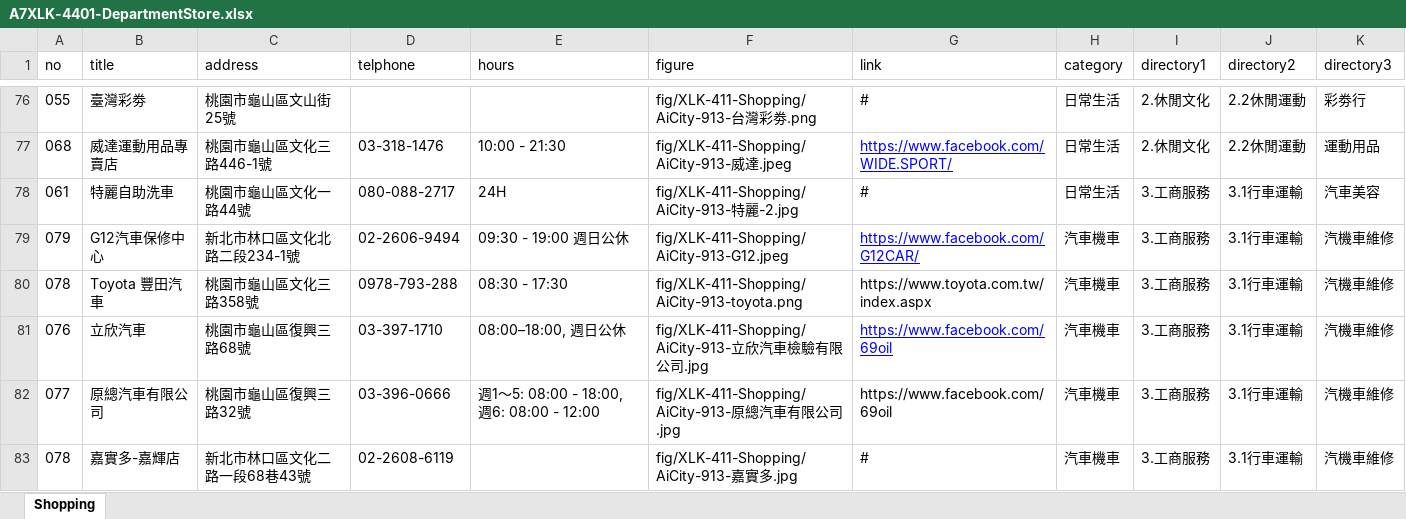
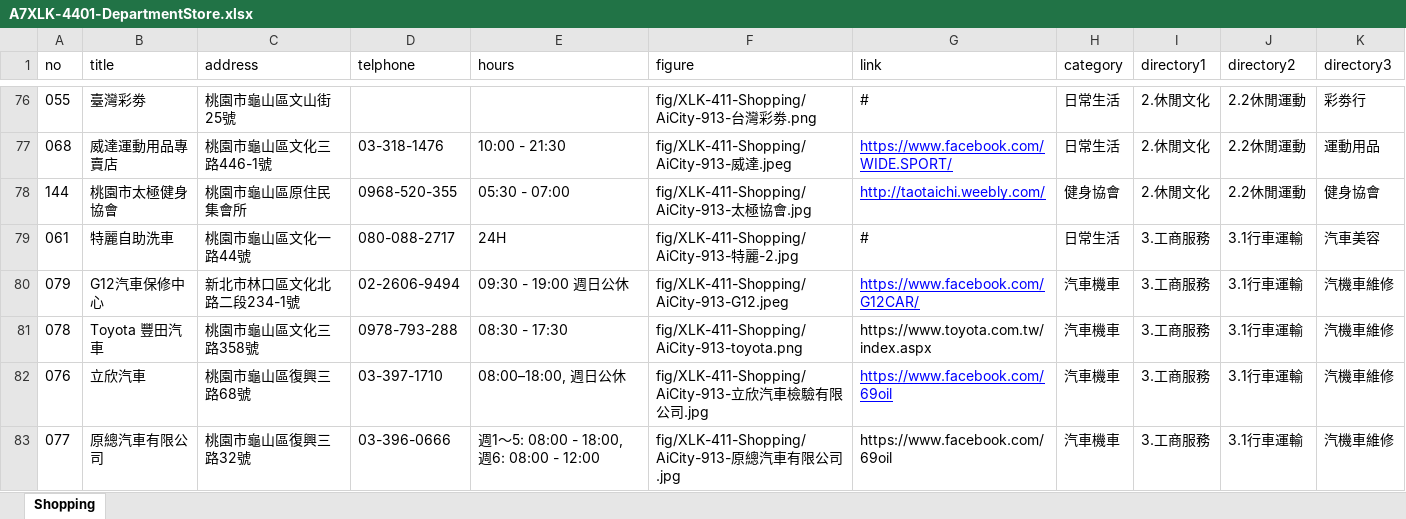
Before and after one commit to TCWang/A7Xinlinkou, an Excel workbook: db/A7XLK-4401-DepartmentStore.xlsx, sheet Shopping, drawn as a sheet; only a part is shown, gaps mark what is left out; the shorter side is filled out with more unchanged rows; values as stored, in another font and other column widths than the file's, no borders; the diff names each change by its address in the sheet, - before the commit and + after, or states it on an @@ line.

```diff
--- a/db/A7XLK-4401-DepartmentStore.xlsx (sheet Shopping)
+++ b/db/A7XLK-4401-DepartmentStore.xlsx (sheet Shopping)
+row 78: 144 | 桃園市太極健身協會 | 桃園市龜山區原住民集會所 | 0968-520-355 | 05:30 - 07:00 | fig/XLK-411-Shopping/AiCity-913-太極協會.jpg | http://taotaichi.weebly.com/ | 健身協會 | 2.休閒文化 | 2.2休閒運動 | 健身協會
```
Also changed, not shown: 2 other files.
